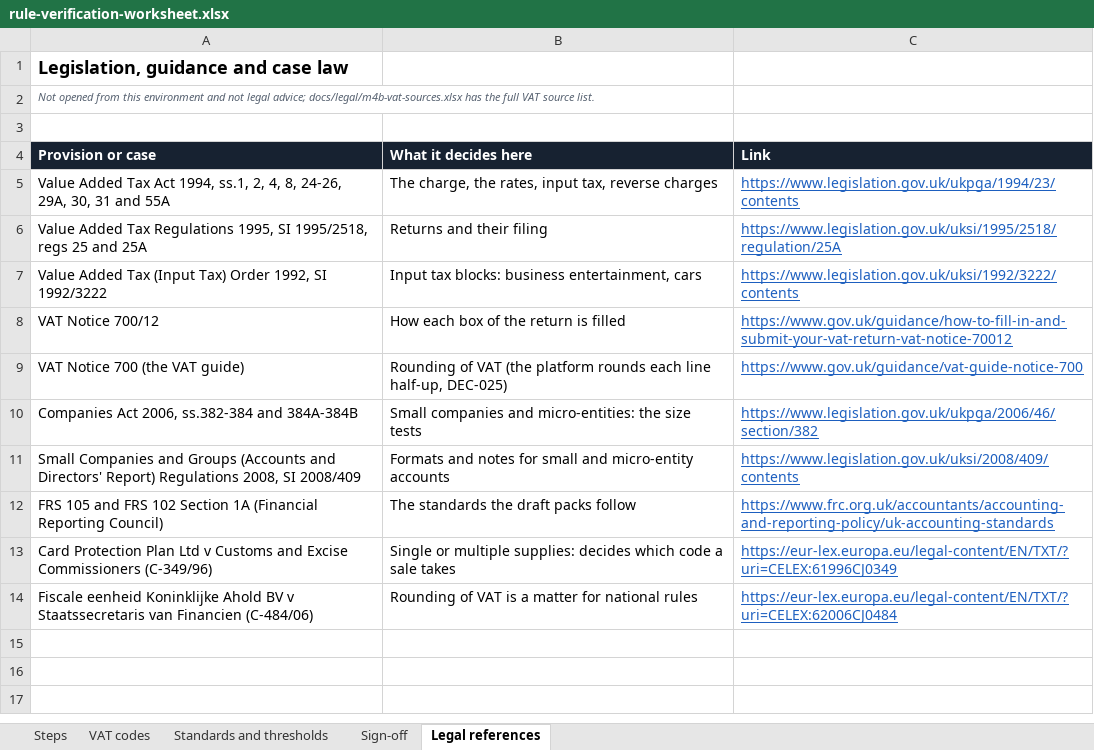
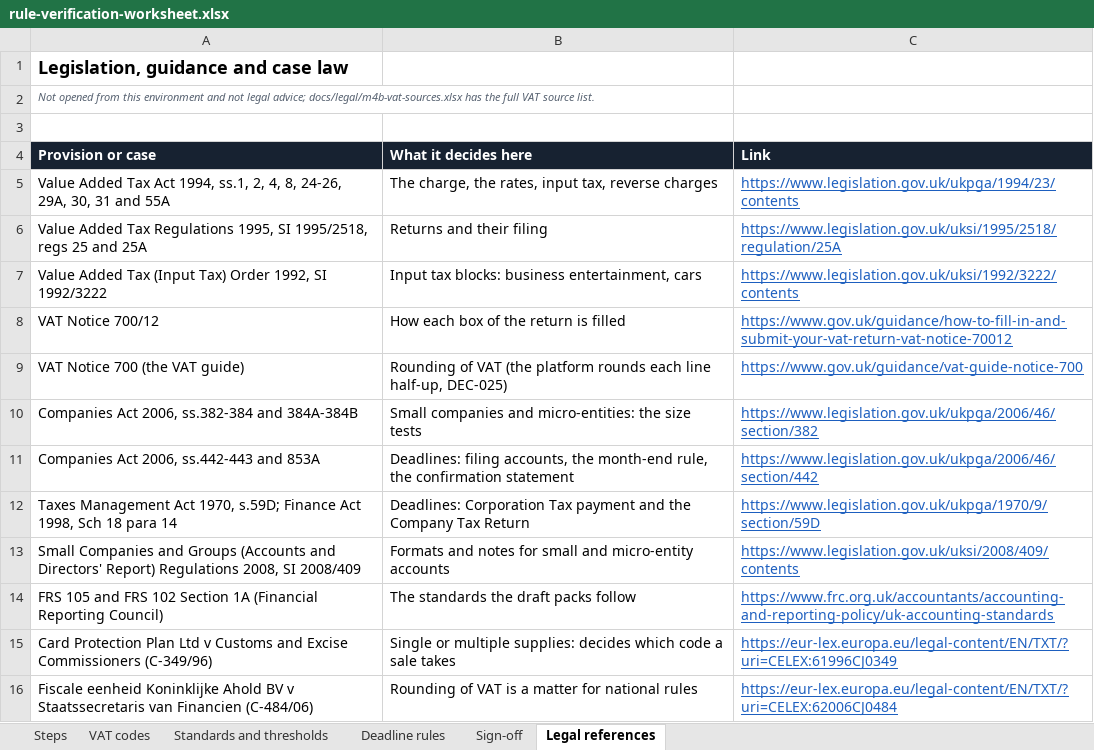
Before and after one commit to mianshoaiblhr/UK-Accounting-Platform, an Excel workbook: docs/legal/rule-verification-worksheet.xlsx, sheet Legal references, drawn as a sheet; values as stored, in another font and other column widths than the file's, no borders; the diff names each change by its address in the sheet, - before the commit and + after, or states it on an @@ line.

```diff
--- a/docs/legal/rule-verification-worksheet.xlsx (sheet Legal references)
+++ b/docs/legal/rule-verification-worksheet.xlsx (sheet Legal references)
+sheet tab: Deadline rules
+row 11: Companies Act 2006, ss.442-443 and 853A | Deadlines: filing accounts, the month-end rule, the confirmation statement | https://www.legislation.gov.uk/ukpga/2006/46/section/442
+row 12: Taxes Management Act 1970, s.59D; Finance Act 1998, Sch 18 para 14 | Deadlines: Corporation Tax payment and the Company Tax Return | https://www.legislation.gov.uk/ukpga/1970/9/section/59D
```
Also changed, not shown: sheet Sign-off, sheet Steps, 16 other files.
